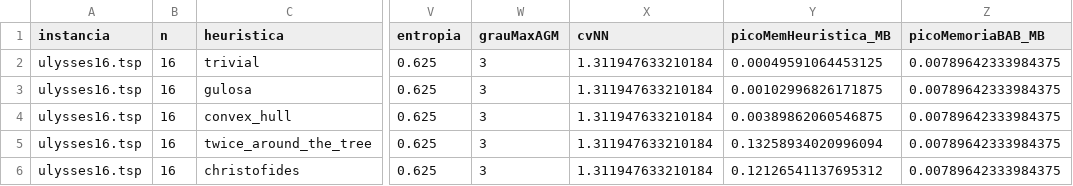
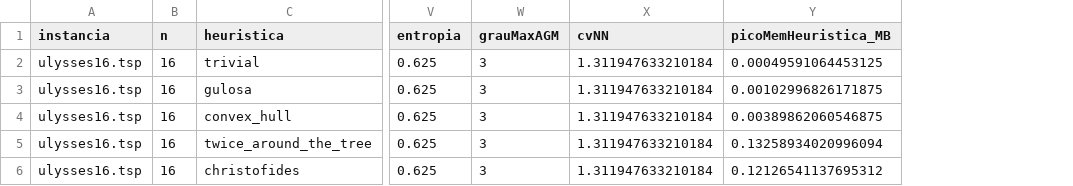
Before and after one commit to Pedraugustos/TP2---ALG2, a CSV file: vinicius_resultados/ulysses16_trivial_gulosa_convex_hull_twice_around_the_tree_christofides.csv, drawn as a sheet; only a part is shown, gaps mark what is left out; the diff names each change by its address in the sheet, - before the commit and + after, or states it on an @@ line.

```diff
--- a/vinicius_resultados/ulysses16_trivial_gulosa_convex_hull_twice_around_the_tree_christofides.csv
+++ b/vinicius_resultados/ulysses16_trivial_gulosa_convex_hull_twice_around_the_tree_christofides.csv
-column Z (picoMemoriaBAB_MB), rows 2-6: all 0.00789642333984375
```
Also changed, not shown: vinicius_resultados/ulysses22_trivial_gulosa_convex_hull_twice_around_the_tree_christofides.csv, 1 other file.
